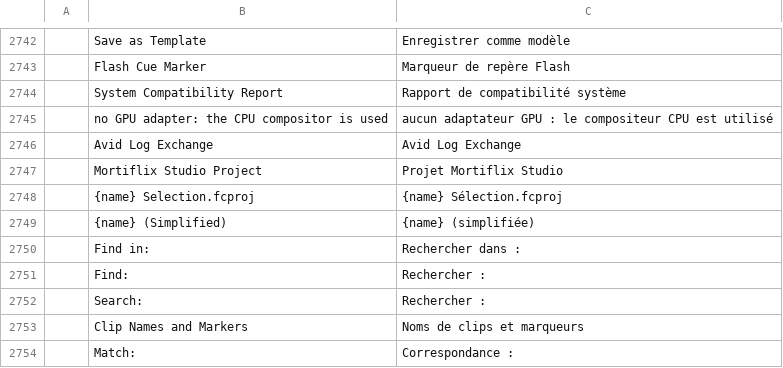
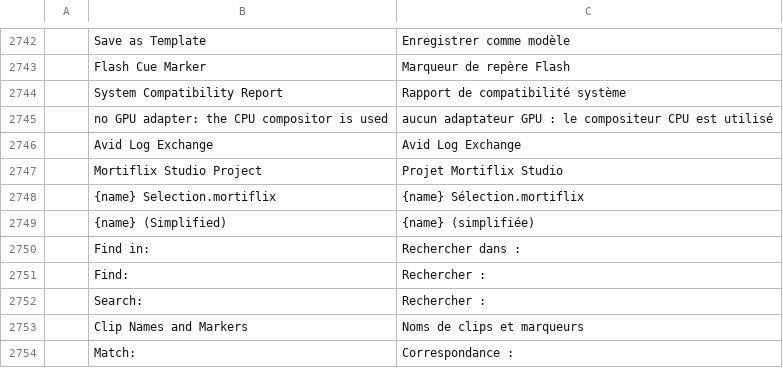
Before and after one commit to GTKottman/mortiflix-music-oss, a TSV file: crates/ui-egui/src/i18n/fr.tsv, drawn as a sheet; only a part is shown, gaps mark what is left out; removed rows and columns are numbered as before the commit, all else as after; the diff names each change by its address in the sheet, - before the commit and + after, or states it on an @@ line.

```diff
--- a/crates/ui-egui/src/i18n/fr.tsv
+++ b/crates/ui-egui/src/i18n/fr.tsv
-row 2748:  | {name} Selection.fcproj | {name} Sélection.fcproj
+row 2748:  | {name} Selection.mortiflix | {name} Sélection.mortiflix
```
Also changed, not shown: crates/ui-egui/src/i18n/es.tsv, crates/ui-egui/src/i18n/id.tsv, 27 other files.
